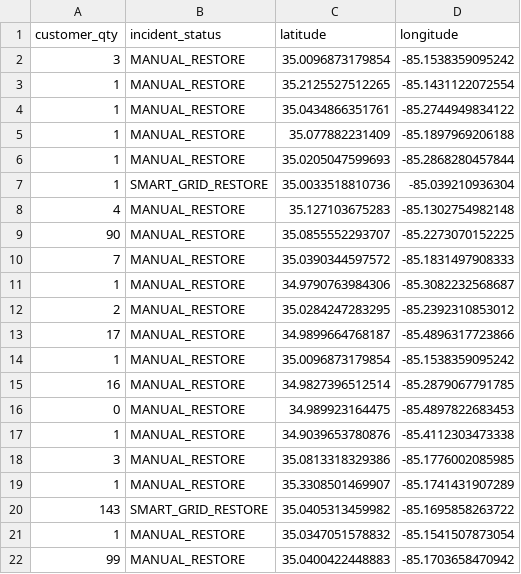
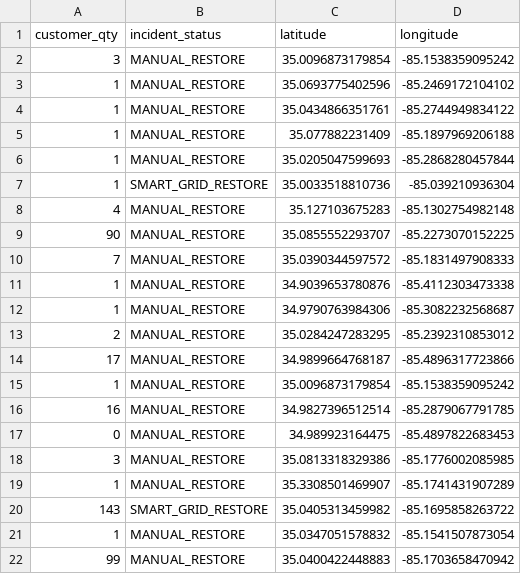
Before and after one commit to officeofperformancemanagement/public-epb-data, a CSV file: restores.csv, drawn as a sheet; only a part is shown.

```diff
--- a/restores.csv
+++ b/restores.csv
@@ -2,3 +2,3 @@ customer_qty,incident_status,latitude,longitude
 3,MANUAL_RESTORE,35.0096873179854,-85.1538359095242
-1,MANUAL_RESTORE,35.2125527512265,-85.1431122072554
+1,MANUAL_RESTORE,35.0693775402596,-85.2469172104102
 1,MANUAL_RESTORE,35.0434866351761,-85.2744949834122
@@ -10,2 +10,3 @@ customer_qty,incident_status,latitude,longitude
 7,MANUAL_RESTORE,35.0390344597572,-85.1831497908333
+1,MANUAL_RESTORE,34.9039653780876,-85.4112303473338
 1,MANUAL_RESTORE,34.9790763984306,-85.3082232568687
@@ -16,3 +17,2 @@ customer_qty,incident_status,latitude,longitude
 0,MANUAL_RESTORE,34.989923164475,-85.4897822683453
-1,MANUAL_RESTORE,34.9039653780876,-85.4112303473338
 3,MANUAL_RESTORE,35.0813318329386,-85.1776002085985
```
Also changed, not shown: 3 other files.
